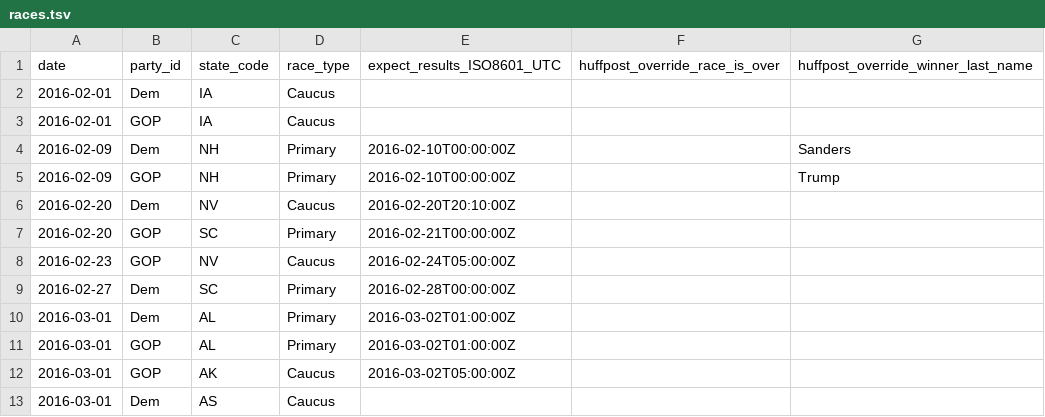
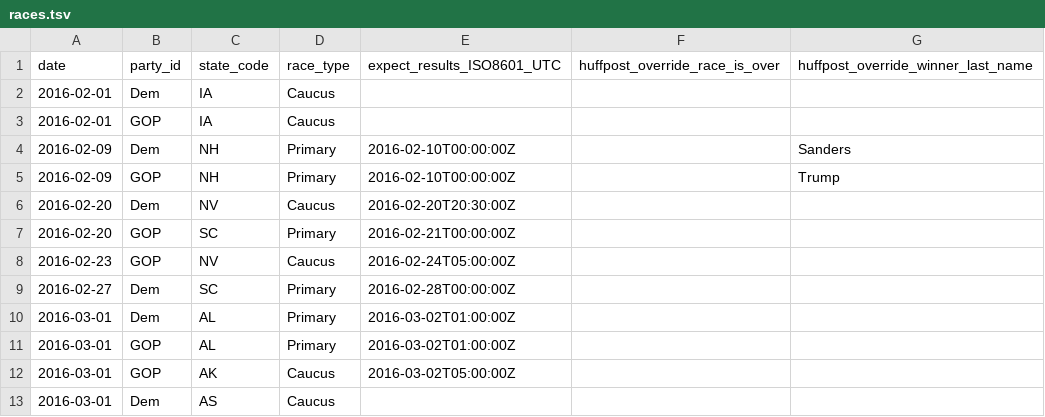
Before and after one commit to BeastNeedsMoreTorque/primaries-2016, a TSV file: app/static/races.tsv, drawn as a sheet; only a part is shown.

Commit message:
3:30, not 3:10pm

```diff
--- a/app/static/races.tsv
+++ b/app/static/races.tsv
@@ -5,3 +5,3 @@ date	party_id	state_code	race_type	expect_results_ISO8601_UTC	huffpost_override_
 2016-02-09	GOP	NH	Primary	2016-02-10T00:00:00Z		Trump
-2016-02-20	Dem	NV	Caucus	2016-02-20T20:10:00Z		
+2016-02-20	Dem	NV	Caucus	2016-02-20T20:30:00Z		
 2016-02-20	GOP	SC	Primary	2016-02-21T00:00:00Z		
```
